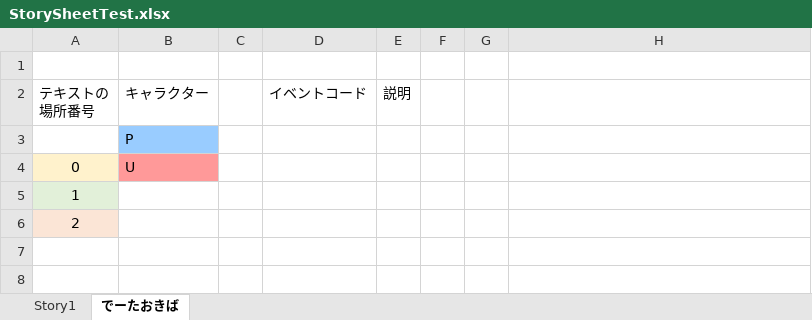
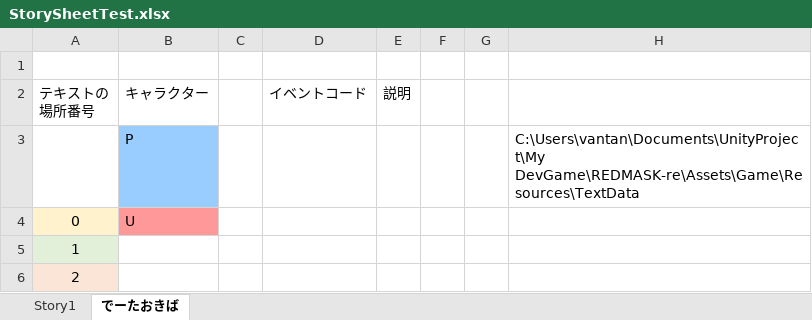
Before and after one commit to KentoAoyama/ActionGame, an Excel workbook: ScenarioMaster/StorySheetTest.xlsx, sheet でーたおきば, drawn as a sheet; values as stored, in another font and other column widths than the file's, no borders; the diff names each change by its address in the sheet, - before the commit and + after, or states it on an @@ line.

```diff
--- a/ScenarioMaster/StorySheetTest.xlsx (sheet でーたおきば)
+++ b/ScenarioMaster/StorySheetTest.xlsx (sheet でーたおきば)
-H3: (empty)
+H3: C:\Users\vantan\Documents\UnityProject\My DevGame\REDMASK-re\Assets\Game\Resources\TextData
```
Also changed, not shown: 28 other files.
